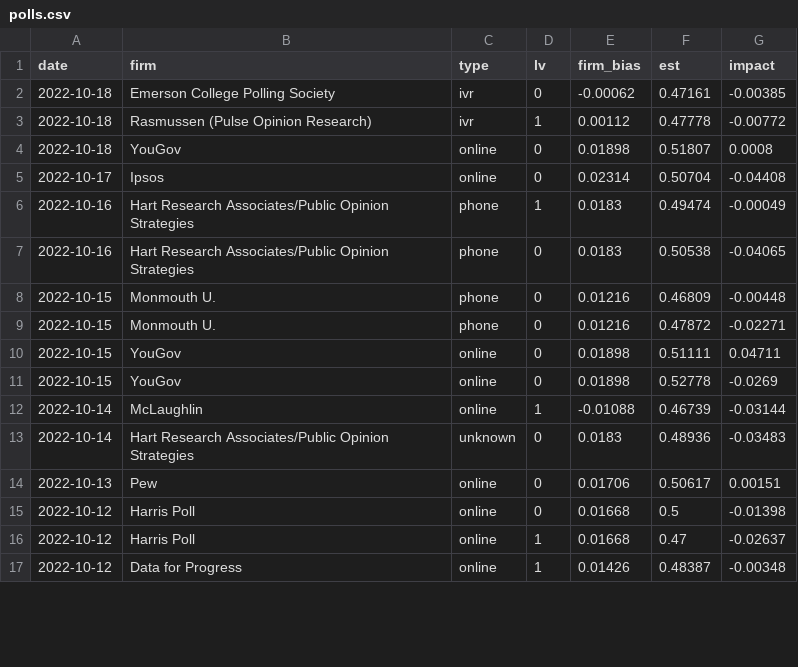
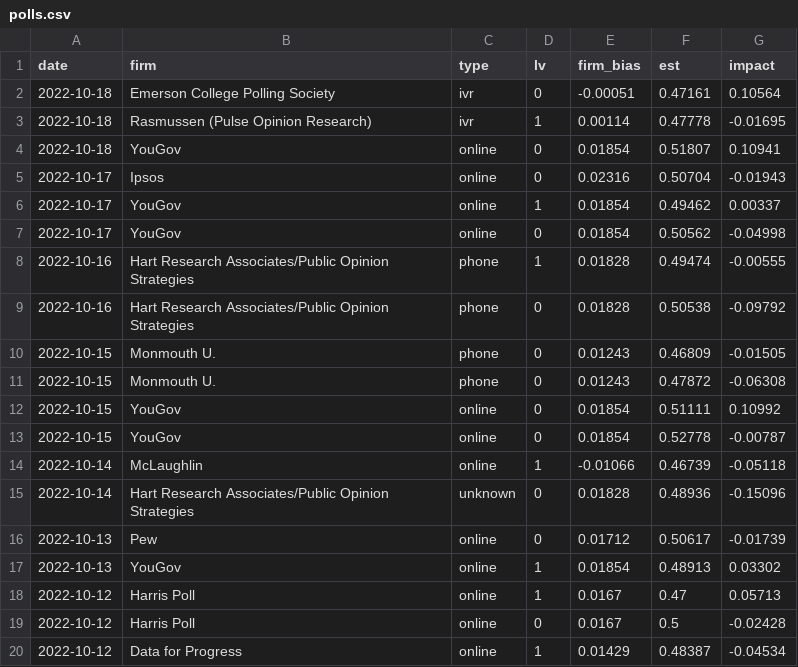
Before and after one commit to CoryMcCartan/midterms-22, a CSV file: docs/polls.csv, drawn as a sheet; only a part is shown; the diff covers the shown part only.

```diff
--- a/docs/polls.csv
+++ b/docs/polls.csv
@@ -1,17 +1,20 @@
 date,firm,type,lv,firm_bias,est,impact
-2022-10-18,Emerson College Polling Society,ivr,0,-0.00062,0.47161,-0.00385
-2022-10-18,Rasmussen (Pulse Opinion Research),ivr,1,0.00112,0.47778,-0.00772
-2022-10-18,YouGov,online,0,0.01898,0.51807,0.0008
-2022-10-17,Ipsos,online,0,0.02314,0.50704,-0.04408
-2022-10-16,Hart Research Associates/Public Opinion Strategies,phone,1,0.0183,0.49474,-0.00049
-2022-10-16,Hart Research Associates/Public Opinion Strategies,phone,0,0.0183,0.50538,-0.04065
-2022-10-15,Monmouth U.,phone,0,0.01216,0.46809,-0.00448
-2022-10-15,Monmouth U.,phone,0,0.01216,0.47872,-0.02271
-2022-10-15,YouGov,online,0,0.01898,0.51111,0.04711
-2022-10-15,YouGov,online,0,0.01898,0.52778,-0.0269
-2022-10-14,McLaughlin,online,1,-0.01088,0.46739,-0.03144
-2022-10-14,Hart Research Associates/Public Opinion Strategies,unknown,0,0.0183,0.48936,-0.03483
-2022-10-13,Pew,online,0,0.01706,0.50617,0.00151
-2022-10-12,Harris Poll,online,0,0.01668,0.5,-0.01398
-2022-10-12,Harris Poll,online,1,0.01668,0.47,-0.02637
-2022-10-12,Data for Progress,online,1,0.01426,0.48387,-0.00348
+2022-10-18,Emerson College Polling Society,ivr,0,-0.00051,0.47161,0.10564
+2022-10-18,Rasmussen (Pulse Opinion Research),ivr,1,0.00114,0.47778,-0.01695
+2022-10-18,YouGov,online,0,0.01854,0.51807,0.10941
+2022-10-17,Ipsos,online,0,0.02316,0.50704,-0.01943
+2022-10-17,YouGov,online,1,0.01854,0.49462,0.00337
+2022-10-17,YouGov,online,0,0.01854,0.50562,-0.04998
+2022-10-16,Hart Research Associates/Public Opinion Strategies,phone,1,0.01828,0.49474,-0.00555
+2022-10-16,Hart Research Associates/Public Opinion Strategies,phone,0,0.01828,0.50538,-0.09792
+2022-10-15,Monmouth U.,phone,0,0.01243,0.46809,-0.01505
+2022-10-15,Monmouth U.,phone,0,0.01243,0.47872,-0.06308
+2022-10-15,YouGov,online,0,0.01854,0.51111,0.10992
+2022-10-15,YouGov,online,0,0.01854,0.52778,-0.00787
+2022-10-14,McLaughlin,online,1,-0.01066,0.46739,-0.05118
+2022-10-14,Hart Research Associates/Public Opinion Strategies,unknown,0,0.01828,0.48936,-0.15096
+2022-10-13,Pew,online,0,0.01712,0.50617,-0.01739
+2022-10-13,YouGov,online,1,0.01854,0.48913,0.03302
+2022-10-12,Harris Poll,online,1,0.0167,0.47,0.05713
+2022-10-12,Harris Poll,online,0,0.0167,0.5,-0.02428
+2022-10-12,Data for Progress,online,1,0.01429,0.48387,-0.04534
```
Also changed, not shown: 2 added rows, 5 removed rows and 59 edited cells elsewhere in this file, docs/house_districts.csv, docs/natl_intent.csv, 7 other files.
